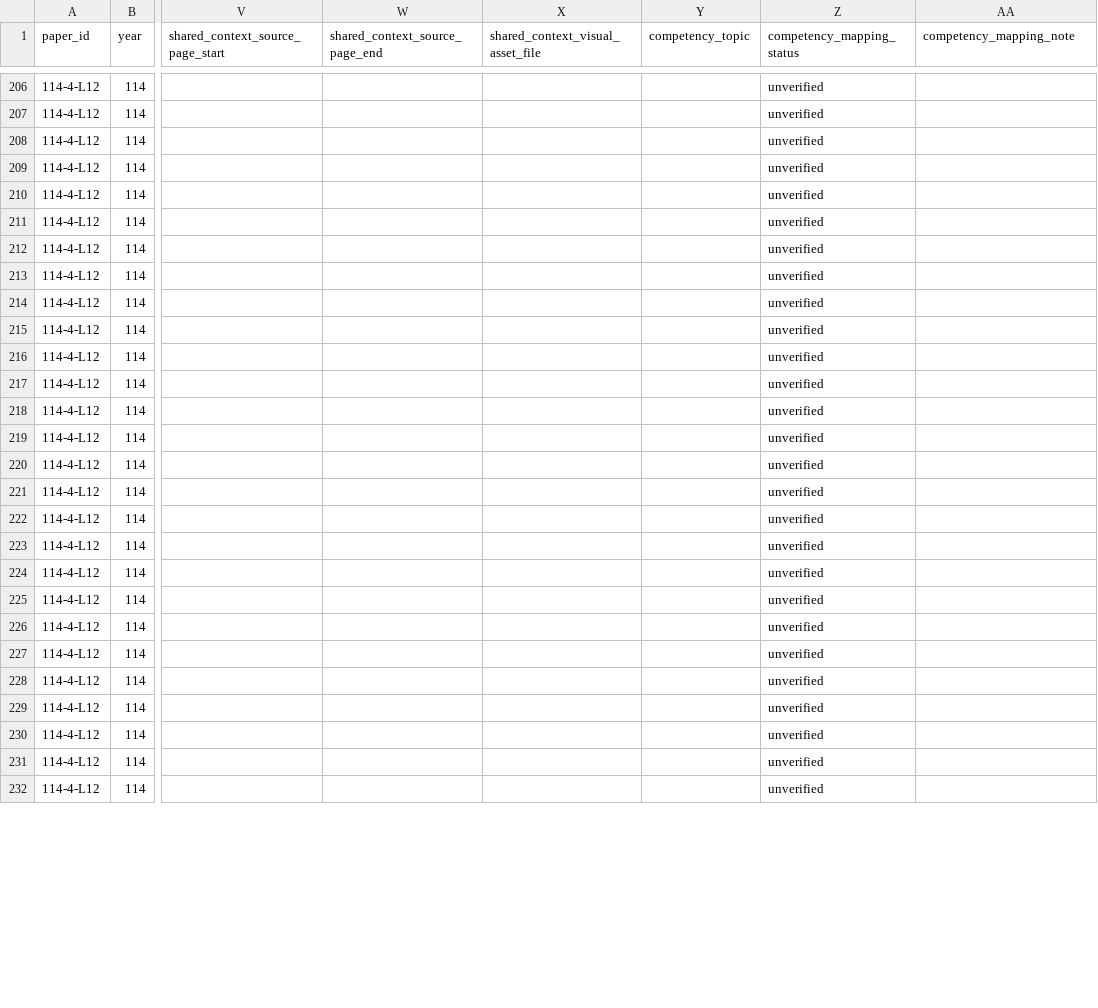
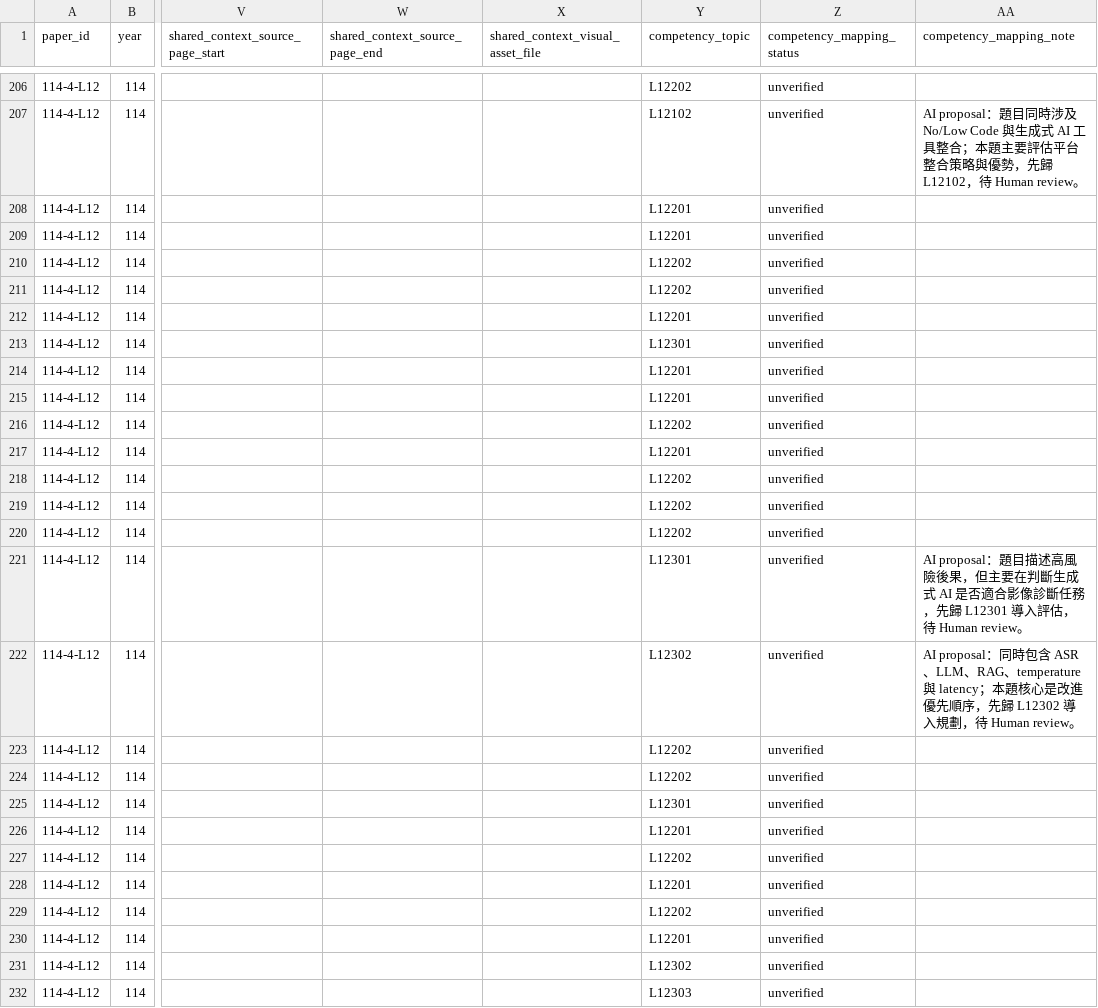
Before and after one commit to Naiyi-Chia/IPAS-AI-trainer, a CSV file: data/official-past-papers-source.csv, drawn as a sheet; only a part is shown, gaps mark what is left out; the diff covers the shown part only; the diff names each change by its address in the sheet, - before the commit and + after, or states it on an @@ line.

Commit message:
data: verify 114-4-L11 and propose 114-4-L12 mappings

```diff
--- a/data/official-past-papers-source.csv
+++ b/data/official-past-papers-source.csv
-Y206 (competency_topic): (empty)
+Y206 (competency_topic): L12202
-Y207 (competency_topic): (empty)
+Y207 (competency_topic): L12102
-AA207 (competency_mapping_note): (empty)
+AA207 (competency_mapping_note): AI proposal：題目同時涉及 No/Low Code 與生成式 AI 工具整合；本題主要評估平台整合策略與優勢，先歸 L12102，待 Human review。
-Y208:Y209 (competency_topic): (empty)
+Y208:Y209 (competency_topic): L12201
-Y210:Y211 (competency_topic): (empty)
+Y210:Y211 (competency_topic): L12202
-Y212 (competency_topic): (empty)
+Y212 (competency_topic): L12201
-Y213 (competency_topic): (empty)
+Y213 (competency_topic): L12301
-Y214:Y215 (competency_topic): (empty)
+Y214:Y215 (competency_topic): L12201
-Y216 (competency_topic): (empty)
+Y216 (competency_topic): L12202
-Y217 (competency_topic): (empty)
+Y217 (competency_topic): L12201
-Y218:Y220 (competency_topic): (empty)
+Y218:Y220 (competency_topic): L12202
-Y221 (competency_topic): (empty)
+Y221 (competency_topic): L12301
-AA221 (competency_mapping_note): (empty)
+AA221 (competency_mapping_note): AI proposal：題目描述高風險後果，但主要在判斷生成式 AI 是否適合影像診斷任務，先歸 L12301 導入評估，待 Human review。
-Y222 (competency_topic): (empty)
+Y222 (competency_topic): L12302
-AA222 (competency_mapping_note): (empty)
+AA222 (competency_mapping_note): AI proposal：同時包含 ASR、LLM、RAG、temperature 與 latency；本題核心是改進優先順序，先歸 L12302 導入規劃，待 Human review。
-Y223:Y224 (competency_topic): (empty)
+Y223:Y224 (competency_topic): L12202
-Y225 (competency_topic): (empty)
+Y225 (competency_topic): L12301
-Y226 (competency_topic): (empty)
+Y226 (competency_topic): L12201
-Y227 (competency_topic): (empty)
+Y227 (competency_topic): L12202
-Y228 (competency_topic): (empty)
+Y228 (competency_topic): L12201
-Y229 (competency_topic): (empty)
+Y229 (competency_topic): L12202
-Y230 (competency_topic): (empty)
+Y230 (competency_topic): L12201
-Y231 (competency_topic): (empty)
+Y231 (competency_topic): L12302
-Y232 (competency_topic): (empty)
+Y232 (competency_topic): L12303
```
Also changed, not shown: 76 edited cells elsewhere in this file.
